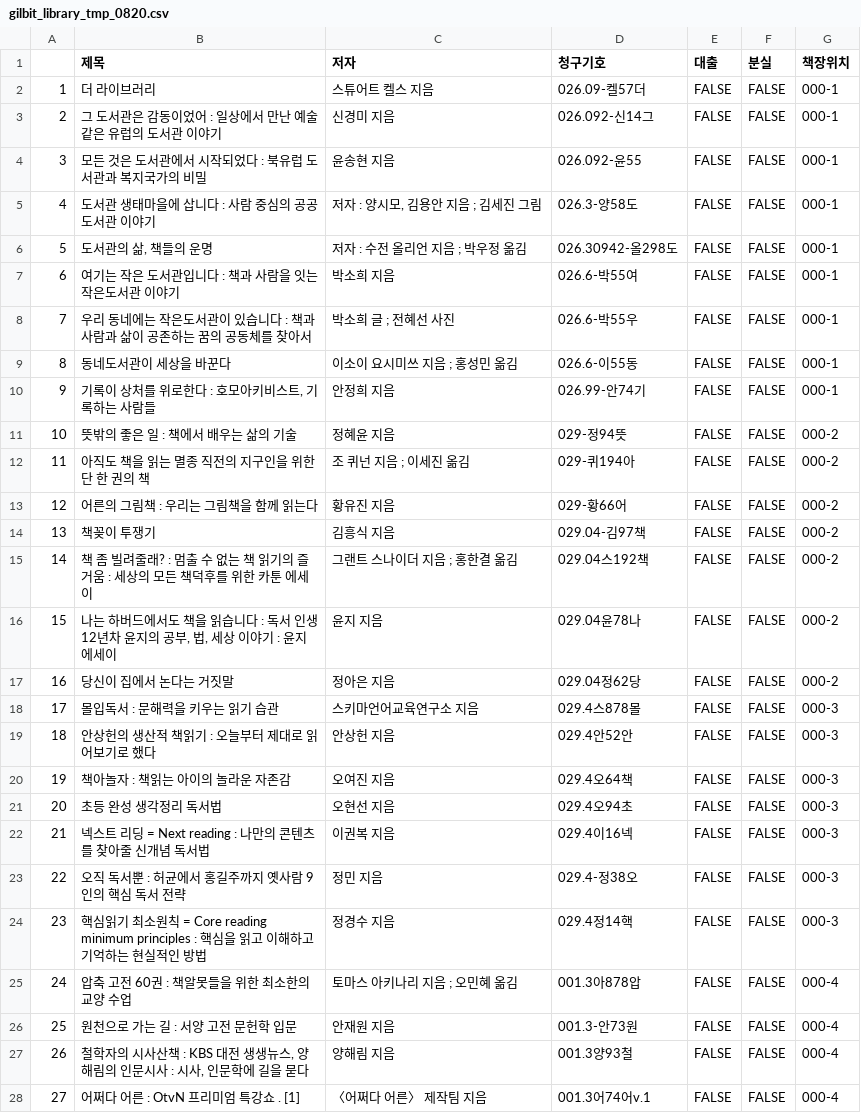
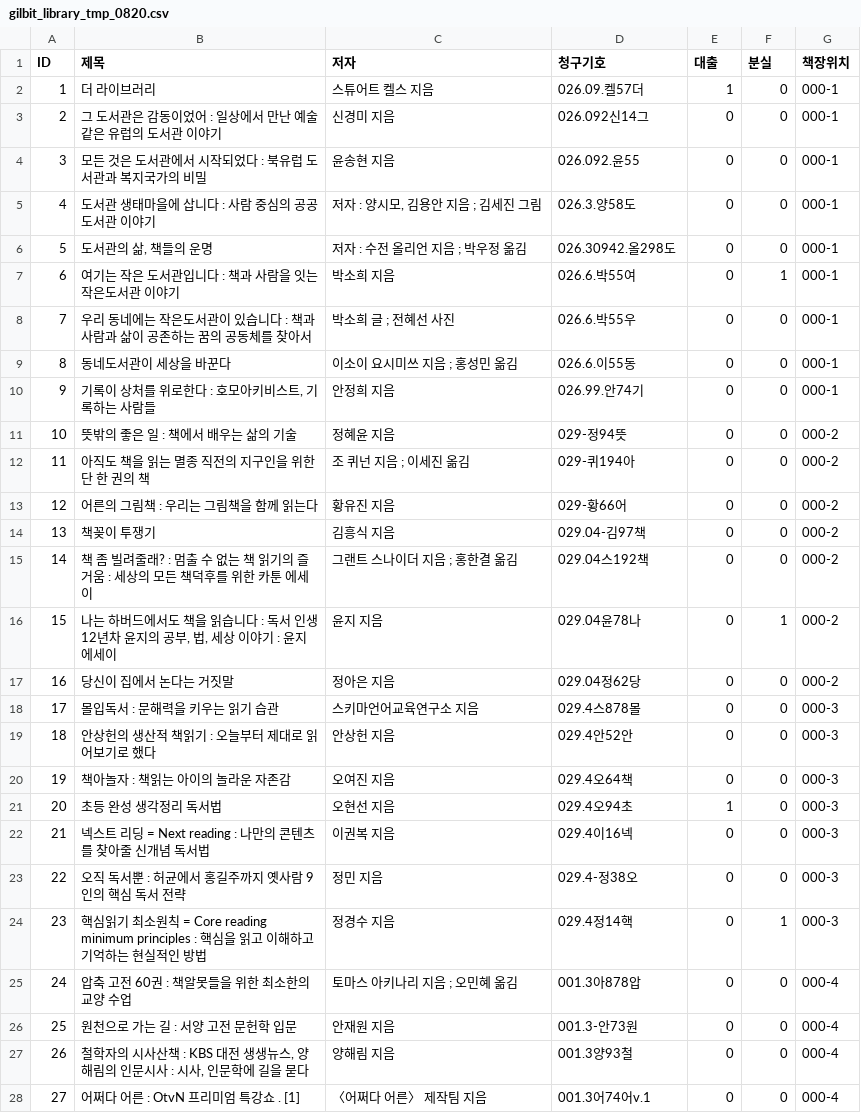
Before and after one commit to joowop/octaforaugust, a CSV file: web/sophia/model/recommend/gilbit_library_tmp_0820.csv, drawn as a sheet; only a part is shown; the diff covers the shown part only.

```diff
--- a/web/sophia/model/recommend/gilbit_library_tmp_0820.csv
+++ b/web/sophia/model/recommend/gilbit_library_tmp_0820.csv
@@ -1,35 +1,34 @@
-,제목,저자,청구기호,대출,분실,책장위치
-1,더 라이브러리,스튜어트 켈스 지음,026.09-켈57더,FALSE,FALSE,000-1
-2, 그 도서관은 감동이었어 : 일상에서 만난 예술 같은 유럽의 도서관 이야기,신경미 지음,026.092-신14그,FALSE,FALSE,000-1
-3,모든 것은 도서관에서 시작되었다 : 북유럽 도서관과 복지국가의 비밀,윤송현 지음,026.092-윤55,FALSE,FALSE,000-1
-4,도서관 생태마을에 삽니다 : 사람 중심의 공공도서관 이야기,"저자 : 양시모, 김용안 지음 ; 김세진 그림",026.3-양58도 ,FALSE,FALSE,000-1
-5,"도서관의 삶, 책들의 운명",저자 : 수전 올리언 지음 ; 박우정 옮김,026.30942-올298도 ,FALSE,FALSE,000-1
-6,"여기는 작은 도서관입니다 : 책과 사람을 잇는 작은도서관 이야기
-","박소희 지음
-",026.6-박55여,FALSE,FALSE,000-1
-7,"우리 동네에는 작은도서관이 있습니다 : 책과 사람과 삶이 공존하는 꿈의 공동체를 찾아서 
-","박소희 글 ; 전혜선 사진
-",026.6-박55우,FALSE,FALSE,000-1
-8,동네도서관이 세상을 바꾼다,이소이 요시미쓰 지음 ; 홍성민 옮김,026.6-이55동,FALSE,FALSE,000-1
-9,"기록이 상처를 위로한다 : 호모아키비스트, 기록하는 사람들
-",안정희 지음,026.99-안74기,FALSE,FALSE,000-1
-10,뜻밖의 좋은 일 : 책에서 배우는 삶의 기술,정혜윤 지음,029-정94뜻,FALSE,FALSE,000-2
-11,아직도 책을 읽는 멸종 직전의 지구인을 위한 단 한 권의 책,조 퀴넌 지음 ; 이세진 옮김,029-퀴194아,FALSE,FALSE,000-2
-12,어른의 그림책 : 우리는 그림책을 함께 읽는다,황유진 지음,029-황66어,FALSE,FALSE,000-2
-13,책꽂이 투쟁기,김흥식 지음,029.04-김97책,FALSE,FALSE,000-2
-14,책 좀 빌려줄래? : 멈출 수 없는 책 읽기의 즐거움 : 세상의 모든 책덕후를 위한 카툰 에세이,그랜트 스나이더 지음 ; 홍한결 옮김,029.04스192책,FALSE,FALSE,000-2
-15,"나는 하버드에서도 책을 읽습니다 : 독서 인생 12년차 윤지의 공부, 법, 세상 이야기 : 윤지 에세이",윤지 지음,029.04윤78나,FALSE,FALSE,000-2
-16,당신이 집에서 논다는 거짓말,정아은 지음,029.04정62당,FALSE,FALSE,000-2
-17,몰입독서 : 문해력을 키우는 읽기 습관,스키마언어교육연구소 지음,029.4스878몰,FALSE,FALSE,000-3
-18,안상헌의 생산적 책읽기 : 오늘부터 제대로 읽어보기로 했다,안상헌 지음,029.4안52안,FALSE,FALSE,000-3
-19,책아놀자 : 책읽는 아이의 놀라운 자존감,오여진 지음,029.4오64책,FALSE,FALSE,000-3
-20,초등 완성 생각정리 독서법,오현선 지음,029.4오94초,FALSE,FALSE,000-3
-21,넥스트 리딩 = Next reading : 나만의 콘텐츠를 찾아줄 신개념 독서법,이권복 지음,029.4이16넥,FALSE,FALSE,000-3
-22,오직 독서뿐 : 허균에서 홍길주까지 옛사람 9인의 핵심 독서 전략,정민 지음,029.4-정38오,FALSE,FALSE,000-3
-23,핵심읽기 최소원칙 = Core reading minimum principles : 핵심을 읽고 이해하고 기억하는 현실적인 방법,정경수 지음,029.4정14핵,FALSE,FALSE,000-3
-24,압축 고전 60권 : 책알못들을 위한 최소한의 교양 수업,토마스 아키나리 지음 ; 오민혜 옮김,001.3아878압,FALSE,FALSE,000-4
-25,"원천으로 가는 길 : 서양 고전 문헌학 입문
-",안재원 지음,"001.3-안73원
-",FALSE,FALSE,000-4
-26,"철학자의 시사산책 : KBS 대전 생생뉴스, 양해림의 인문시사 : 시사, 인문학에 길을 묻다",양해림 지음,001.3양93철,FALSE,FALSE,000-4
-27,어쩌다 어른 : OtvN 프리미엄 특강쇼 . [1],〈어쩌다 어른〉 제작팀 지음,001.3어74어v.1,FALSE,FALSE,000-4
+ID,제목,저자,청구기호,대출,분실,책장위치
+1,더 라이브러리,스튜어트 켈스 지음,026.09.켈57더,1,0,000-1
+2, 그 도서관은 감동이었어 : 일상에서 만난 예술 같은 유럽의 도서관 이야기,신경미 지음,026.092신14그,0,0,000-1
+3,모든 것은 도서관에서 시작되었다 : 북유럽 도서관과 복지국가의 비밀,윤송현 지음,026.092.윤55,0,0,000-1
+4,도서관 생태마을에 삽니다 : 사람 중심의 공공도서관 이야기,"저자 : 양시모, 김용안 지음 ; 김세진 그림",026.3.양58도,0,0,000-1
+5,"도서관의 삶, 책들의 운명",저자 : 수전 올리언 지음 ; 박우정 옮김,026.30942.올298도,0,0,000-1
+6,"여기는 작은 도서관입니다 : 책과 사람을 잇는 작은도서관 이야기
+","박소희 지음
+",026.6.박55여,0,1,000-1
+7,"우리 동네에는 작은도서관이 있습니다 : 책과 사람과 삶이 공존하는 꿈의 공동체를 찾아서 
+","박소희 글 ; 전혜선 사진
+",026.6.박55우,0,0,000-1
+8,동네도서관이 세상을 바꾼다,이소이 요시미쓰 지음 ; 홍성민 옮김,026.6.이55동,0,0,000-1
+9,"기록이 상처를 위로한다 : 호모아키비스트, 기록하는 사람들
+",안정희 지음,026.99.안74기,0,0,000-1
+10,뜻밖의 좋은 일 : 책에서 배우는 삶의 기술,정혜윤 지음,029-정94뜻,0,0,000-2
+11,아직도 책을 읽는 멸종 직전의 지구인을 위한 단 한 권의 책,조 퀴넌 지음 ; 이세진 옮김,029-퀴194아,0,0,000-2
+12,어른의 그림책 : 우리는 그림책을 함께 읽는다,황유진 지음,029-황66어,0,0,000-2
+13,책꽂이 투쟁기,김흥식 지음,029.04-김97책,0,0,000-2
+14,책 좀 빌려줄래? : 멈출 수 없는 책 읽기의 즐거움 : 세상의 모든 책덕후를 위한 카툰 에세이,그랜트 스나이더 지음 ; 홍한결 옮김,029.04스192책,0,0,000-2
+15,"나는 하버드에서도 책을 읽습니다 : 독서 인생 12년차 윤지의 공부, 법, 세상 이야기 : 윤지 에세이",윤지 지음,029.04윤78나,0,1,000-2
+16,당신이 집에서 논다는 거짓말,정아은 지음,029.04정62당,0,0,000-2
+17,몰입독서 : 문해력을 키우는 읽기 습관,스키마언어교육연구소 지음,029.4스878몰,0,0,000-3
+18,안상헌의 생산적 책읽기 : 오늘부터 제대로 읽어보기로 했다,안상헌 지음,029.4안52안,0,0,000-3
+19,책아놀자 : 책읽는 아이의 놀라운 자존감,오여진 지음,029.4오64책,0,0,000-3
+20,초등 완성 생각정리 독서법,오현선 지음,029.4오94초,1,0,000-3
+21,넥스트 리딩 = Next reading : 나만의 콘텐츠를 찾아줄 신개념 독서법,이권복 지음,029.4이16넥,0,0,000-3
+22,오직 독서뿐 : 허균에서 홍길주까지 옛사람 9인의 핵심 독서 전략,정민 지음,029.4-정38오,0,0,000-3
+23,핵심읽기 최소원칙 = Core reading minimum principles : 핵심을 읽고 이해하고 기억하는 현실적인 방법,정경수 지음,029.4정14핵,0,1,000-3
+24,압축 고전 60권 : 책알못들을 위한 최소한의 교양 수업,토마스 아키나리 지음 ; 오민혜 옮김,001.3아878압,0,0,000-4
+25,"원천으로 가는 길 : 서양 고전 문헌학 입문
+",안재원 지음,001.3-안73원,0,0,000-4
+26,"철학자의 시사산책 : KBS 대전 생생뉴스, 양해림의 인문시사 : 시사, 인문학에 길을 묻다",양해림 지음,001.3양93철,0,0,000-4
+27,어쩌다 어른 : OtvN 프리미엄 특강쇼 . [1],〈어쩌다 어른〉 제작팀 지음,001.3어74어v.1,0,0,000-4
```
Also changed, not shown: 114 edited cells elsewhere in this file, 3 other files.
